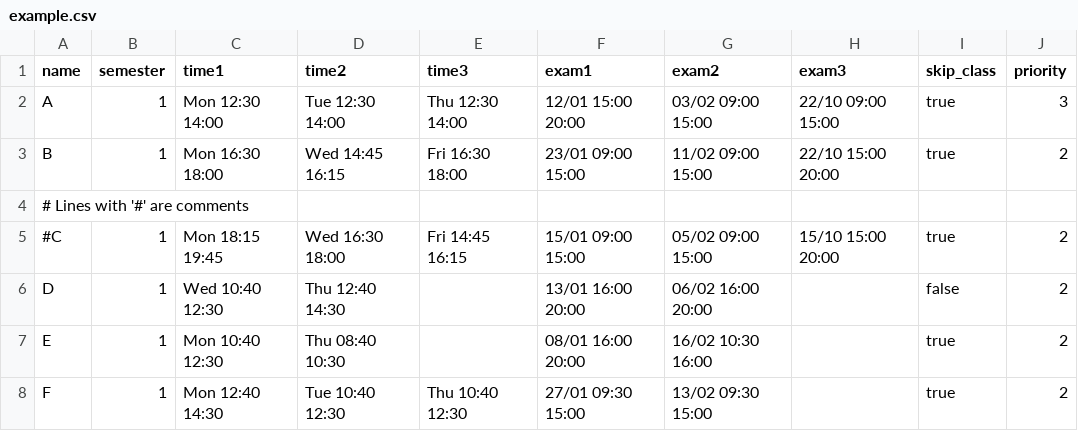
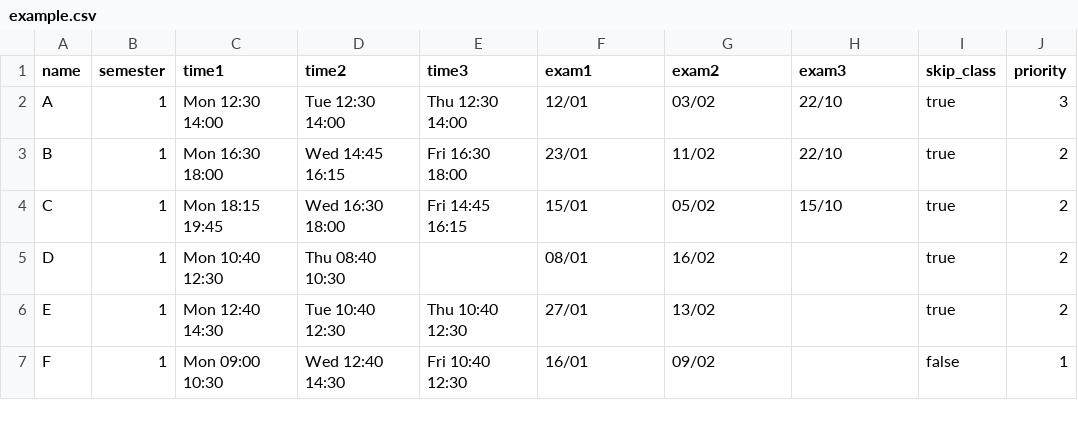
Before and after one commit to Tukankamon/cloverlap, a CSV file: example.csv, drawn as a sheet; only a part is shown; the diff covers the shown part only.

Commit message:
made start and end times on exams optional

```diff
--- a/example.csv
+++ b/example.csv
@@ -1,8 +1,7 @@
 name,semester,time1,time2,time3,exam1,exam2,exam3,skip_class,priority
-A,1,Mon 12:30 14:00,Tue 12:30 14:00,Thu 12:30 14:00,12/01 15:00 20:00,03/02 09:00 15:00,22/10 09:00 15:00,true,3
-B,1,Mon 16:30 18:00,Wed 14:45 16:15,Fri 16:30 18:00,23/01 09:00 15:00,11/02 09:00 15:00,22/10 15:00 20:00,true,2
-# Lines with '#' are comments
-#C,1,Mon 18:15 19:45,Wed 16:30 18:00,Fri 14:45 16:15,15/01 09:00 15:00,05/02 09:00 15:00,15/10 15:00 20:00,true,2
-D,1,Wed 10:40 12:30,Thu 12:40 14:30,,13/01 16:00 20:00,06/02 16:00 20:00,,false,2
-E,1,Mon 10:40 12:30,Thu 08:40 10:30,,08/01 16:00 20:00,16/02 10:30 16:00,,true,2
-F,1,Mon 12:40 14:30,Tue 10:40 12:30,Thu 10:40 12:30,27/01 09:30 15:00,13/02 09:30 15:00,,true,2
+A,1,Mon 12:30 14:00,Tue 12:30 14:00,Thu 12:30 14:00,12/01,03/02,22/10,true,3
+B,1,Mon 16:30 18:00,Wed 14:45 16:15,Fri 16:30 18:00,23/01,11/02,22/10,true,2
+C,1,Mon 18:15 19:45,Wed 16:30 18:00,Fri 14:45 16:15,15/01,05/02,15/10,true,2
+D,1,Mon 10:40 12:30,Thu 08:40 10:30,,08/01,16/02,,true,2
+E,1,Mon 12:40 14:30,Tue 10:40 12:30,Thu 10:40 12:30,27/01,13/02,,true,2
+F,1,Mon 09:00 10:30,Wed 12:40 14:30,Fri 10:40 12:30,16/01,09/02,,false,1
```
Also changed, not shown: 28 edited cells elsewhere in this file, 4 other files.
